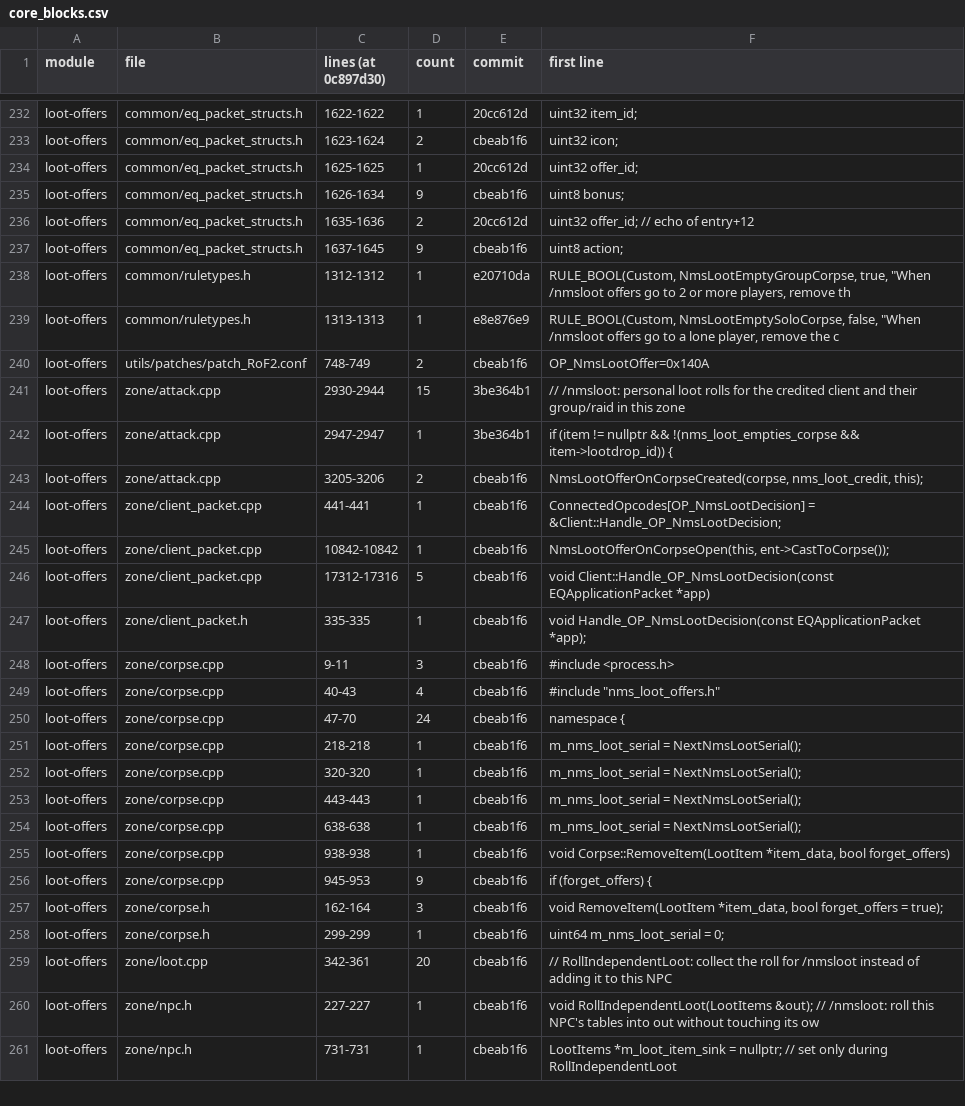
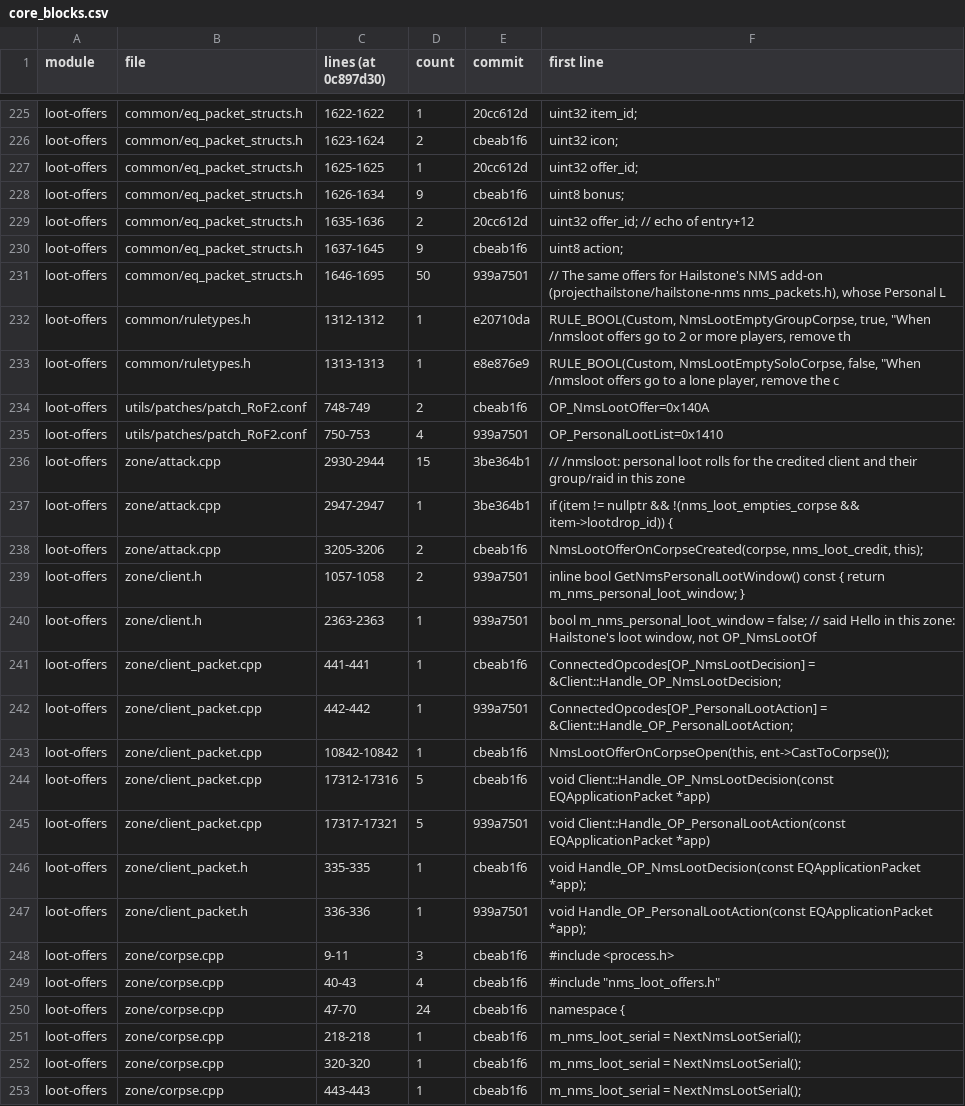
Before and after one commit to mukluk4/Modular-Options, a CSV file: docs/inventory/core_blocks.csv, drawn as a sheet; only a part is shown, gaps mark what is left out; the shorter side is filled out with more unchanged rows; the diff covers the shown part only.

```diff
--- a/docs/inventory/core_blocks.csv
+++ b/docs/inventory/core_blocks.csv
@@ -237,2 +230,3 @@ loot-offers,common/eq_packet_structs.h,1635-1636,2,20cc612d,uint32 offer_id; //
 loot-offers,common/eq_packet_structs.h,1637-1645,9,cbeab1f6,uint8  action;
+loot-offers,common/eq_packet_structs.h,1646-1695,50,939a7501,"// The same offers for Hailstone's NMS add-on (projecthailstone/hailstone-nms nms_packets.h), whose Personal L"
 loot-offers,common/ruletypes.h,1312-1312,1,e20710da,"RULE_BOOL(Custom,   NmsLootEmptyGroupCorpse,				true, ""When /nmsloot offers go to 2 or more players, remove th"
@@ -240,2 +234,3 @@ loot-offers,common/ruletypes.h,1313-1313,1,e8e876e9,"RULE_BOOL(Custom,   NmsLoot
 loot-offers,utils/patches/patch_RoF2.conf,748-749,2,cbeab1f6,OP_NmsLootOffer=0x140A
+loot-offers,utils/patches/patch_RoF2.conf,750-753,4,939a7501,OP_PersonalLootList=0x1410
 loot-offers,zone/attack.cpp,2930-2944,15,3be364b1,// /nmsloot: personal loot rolls for the credited client and their group/raid in this zone
@@ -243,6 +238,11 @@ loot-offers,zone/attack.cpp,2947-2947,1,3be364b1,if (item != nullptr && !(nms_lo
 loot-offers,zone/attack.cpp,3205-3206,2,cbeab1f6,"NmsLootOfferOnCorpseCreated(corpse, nms_loot_credit, this);"
+loot-offers,zone/client.h,1057-1058,2,939a7501,inline bool GetNmsPersonalLootWindow() const { return m_nms_personal_loot_window; }
+loot-offers,zone/client.h,2363-2363,1,939a7501,"bool m_nms_personal_loot_window = false; // said Hello in this zone: Hailstone's loot window, not OP_NmsLootOf"
 loot-offers,zone/client_packet.cpp,441-441,1,cbeab1f6,ConnectedOpcodes[OP_NmsLootDecision] = &Client::Handle_OP_NmsLootDecision;
+loot-offers,zone/client_packet.cpp,442-442,1,939a7501,ConnectedOpcodes[OP_PersonalLootAction] = &Client::Handle_OP_PersonalLootAction;
 loot-offers,zone/client_packet.cpp,10842-10842,1,cbeab1f6,"NmsLootOfferOnCorpseOpen(this, ent->CastToCorpse());"
 loot-offers,zone/client_packet.cpp,17312-17316,5,cbeab1f6,void Client::Handle_OP_NmsLootDecision(const EQApplicationPacket *app)
+loot-offers,zone/client_packet.cpp,17317-17321,5,939a7501,void Client::Handle_OP_PersonalLootAction(const EQApplicationPacket *app)
 loot-offers,zone/client_packet.h,335-335,1,cbeab1f6,void Handle_OP_NmsLootDecision(const EQApplicationPacket *app);
+loot-offers,zone/client_packet.h,336-336,1,939a7501,void Handle_OP_PersonalLootAction(const EQApplicationPacket *app);
 loot-offers,zone/corpse.cpp,9-11,3,cbeab1f6,#include <process.h>
```
Also changed, not shown: 1 added row and 8 removed rows elsewhere in this file, docs/inventory/new_files.csv, 34 other files.
